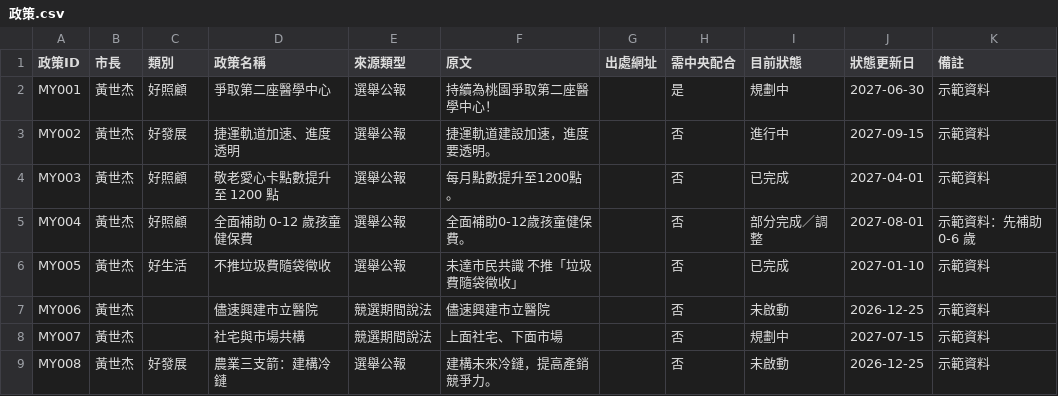
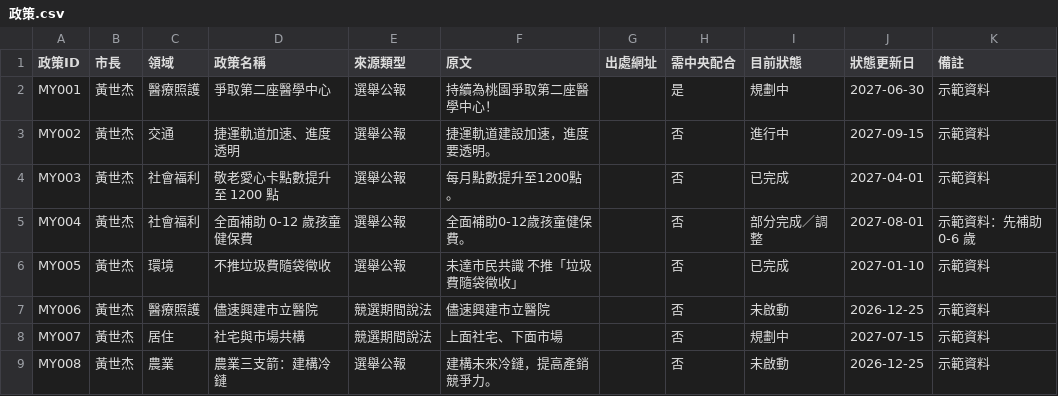
Before and after one commit to miniportfolio/taoyuanpolicysupervision, a CSV file: data/demo/政策.csv, drawn as a sheet.

```diff
--- a/data/demo/政策.csv
+++ b/data/demo/政策.csv
@@ -1,9 +1,9 @@
-政策ID,市長,類別,政策名稱,來源類型,原文,出處網址,需中央配合,目前狀態,狀態更新日,備註
-MY001,黃世杰,好照顧,爭取第二座醫學中心,選舉公報,持續為桃園爭取第二座醫學中心！,,是,規劃中,2027-06-30,示範資料
-MY002,黃世杰,好發展,捷運軌道加速、進度透明,選舉公報,捷運軌道建設加速，進度要透明。,,否,進行中,2027-09-15,示範資料
-MY003,黃世杰,好照顧,敬老愛心卡點數提升至 1200 點,選舉公報,每月點數提升至1200點。,,否,已完成,2027-04-01,示範資料
-MY004,黃世杰,好照顧,全面補助 0-12 歲孩童健保費,選舉公報,全面補助0-12歲孩童健保費。,,否,部分完成／調整,2027-08-01,示範資料：先補助 0-6 歲
-MY005,黃世杰,好生活,不推垃圾費隨袋徵收,選舉公報,未達市民共識 不推「垃圾費隨袋徵收」,,否,已完成,2027-01-10,示範資料
-MY006,黃世杰,,儘速興建市立醫院,競選期間說法,儘速興建市立醫院,,否,未啟動,2026-12-25,示範資料
-MY007,黃世杰,,社宅與市場共構,競選期間說法,上面社宅、下面市場,,否,規劃中,2027-07-15,示範資料
-MY008,黃世杰,好發展,農業三支箭：建構冷鏈,選舉公報,建構未來冷鏈，提高產銷競爭力。,,否,未啟動,2026-12-25,示範資料
+政策ID,市長,領域,政策名稱,來源類型,原文,出處網址,需中央配合,目前狀態,狀態更新日,備註
+MY001,黃世杰,醫療照護,爭取第二座醫學中心,選舉公報,持續為桃園爭取第二座醫學中心！,,是,規劃中,2027-06-30,示範資料
+MY002,黃世杰,交通,捷運軌道加速、進度透明,選舉公報,捷運軌道建設加速，進度要透明。,,否,進行中,2027-09-15,示範資料
+MY003,黃世杰,社會福利,敬老愛心卡點數提升至 1200 點,選舉公報,每月點數提升至1200點。,,否,已完成,2027-04-01,示範資料
+MY004,黃世杰,社會福利,全面補助 0-12 歲孩童健保費,選舉公報,全面補助0-12歲孩童健保費。,,否,部分完成／調整,2027-08-01,示範資料：先補助 0-6 歲
+MY005,黃世杰,環境,不推垃圾費隨袋徵收,選舉公報,未達市民共識 不推「垃圾費隨袋徵收」,,否,已完成,2027-01-10,示範資料
+MY006,黃世杰,醫療照護,儘速興建市立醫院,競選期間說法,儘速興建市立醫院,,否,未啟動,2026-12-25,示範資料
+MY007,黃世杰,居住,社宅與市場共構,競選期間說法,上面社宅、下面市場,,否,規劃中,2027-07-15,示範資料
+MY008,黃世杰,農業,農業三支箭：建構冷鏈,選舉公報,建構未來冷鏈，提高產銷競爭力。,,否,未啟動,2026-12-25,示範資料
```
Also changed, not shown: 2 other files.
